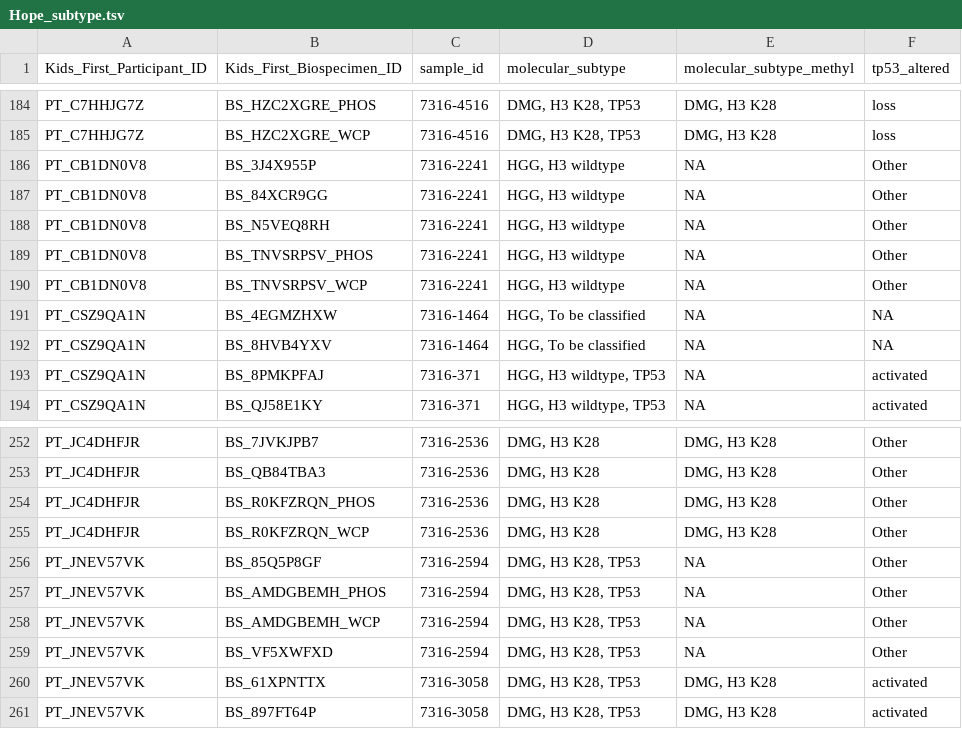
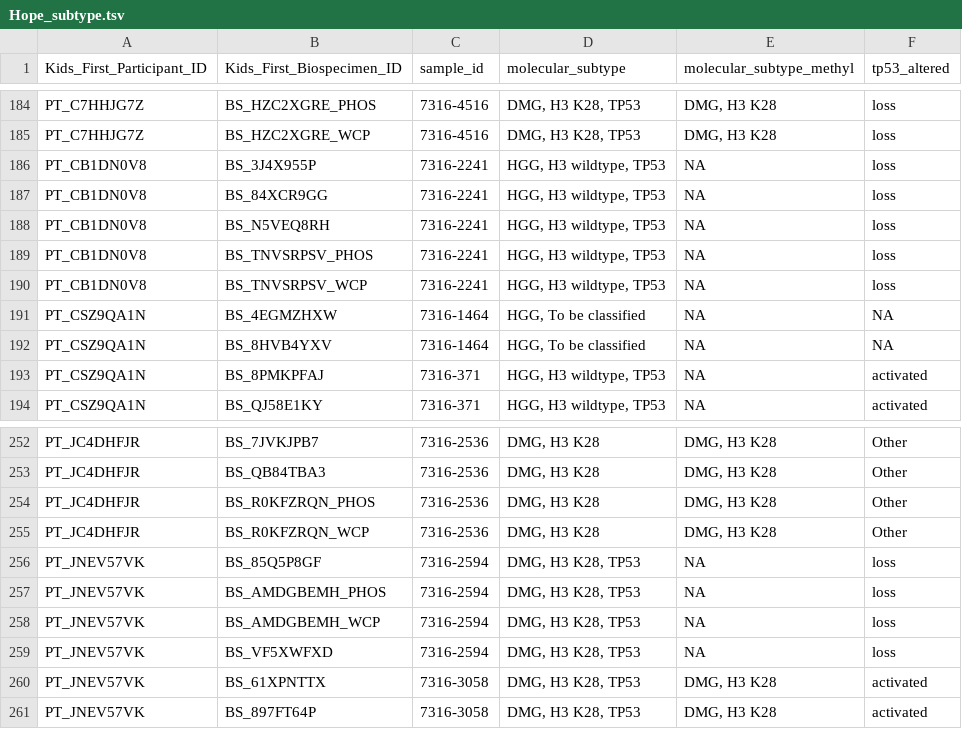
Before and after one commit to d3b-center/hope-cohort-analysis, a TSV file: analyses/molecular-subtyping-HGG/results/Hope_subtype.tsv, drawn as a sheet; only a part is shown, gaps mark what is left out.

```diff
--- a/analyses/molecular-subtyping-HGG/results/Hope_subtype.tsv
+++ b/analyses/molecular-subtyping-HGG/results/Hope_subtype.tsv
@@ -185,7 +185,7 @@ PT_C7HHJG7Z	BS_HZC2XGRE_PHOS	7316-4516	DMG, H3 K28, TP53	DMG, H3 K28	loss
 PT_C7HHJG7Z	BS_HZC2XGRE_WCP	7316-4516	DMG, H3 K28, TP53	DMG, H3 K28	loss
-PT_CB1DN0V8	BS_3J4X955P	7316-2241	HGG, H3 wildtype	NA	Other
-PT_CB1DN0V8	BS_84XCR9GG	7316-2241	HGG, H3 wildtype	NA	Other
-PT_CB1DN0V8	BS_N5VEQ8RH	7316-2241	HGG, H3 wildtype	NA	Other
-PT_CB1DN0V8	BS_TNVSRPSV_PHOS	7316-2241	HGG, H3 wildtype	NA	Other
-PT_CB1DN0V8	BS_TNVSRPSV_WCP	7316-2241	HGG, H3 wildtype	NA	Other
+PT_CB1DN0V8	BS_3J4X955P	7316-2241	HGG, H3 wildtype, TP53	NA	loss
+PT_CB1DN0V8	BS_84XCR9GG	7316-2241	HGG, H3 wildtype, TP53	NA	loss
+PT_CB1DN0V8	BS_N5VEQ8RH	7316-2241	HGG, H3 wildtype, TP53	NA	loss
+PT_CB1DN0V8	BS_TNVSRPSV_PHOS	7316-2241	HGG, H3 wildtype, TP53	NA	loss
+PT_CB1DN0V8	BS_TNVSRPSV_WCP	7316-2241	HGG, H3 wildtype, TP53	NA	loss
 PT_CSZ9QA1N	BS_4EGMZHXW	7316-1464	HGG, To be classified	NA	NA
@@ -255,6 +255,6 @@ PT_JC4DHFJR	BS_R0KFZRQN_PHOS	7316-2536	DMG, H3 K28	DMG, H3 K28	Other
 PT_JC4DHFJR	BS_R0KFZRQN_WCP	7316-2536	DMG, H3 K28	DMG, H3 K28	Other
-PT_JNEV57VK	BS_85Q5P8GF	7316-2594	DMG, H3 K28, TP53	NA	Other
-PT_JNEV57VK	BS_AMDGBEMH_PHOS	7316-2594	DMG, H3 K28, TP53	NA	Other
-PT_JNEV57VK	BS_AMDGBEMH_WCP	7316-2594	DMG, H3 K28, TP53	NA	Other
-PT_JNEV57VK	BS_VF5XWFXD	7316-2594	DMG, H3 K28, TP53	NA	Other
+PT_JNEV57VK	BS_85Q5P8GF	7316-2594	DMG, H3 K28, TP53	NA	loss
+PT_JNEV57VK	BS_AMDGBEMH_PHOS	7316-2594	DMG, H3 K28, TP53	NA	loss
+PT_JNEV57VK	BS_AMDGBEMH_WCP	7316-2594	DMG, H3 K28, TP53	NA	loss
+PT_JNEV57VK	BS_VF5XWFXD	7316-2594	DMG, H3 K28, TP53	NA	loss
 PT_JNEV57VK	BS_61XPNTTX	7316-3058	DMG, H3 K28, TP53	DMG, H3 K28	activated
```
Also changed, not shown: analyses/molecular-subtyping-HGG/results/HGG_cleaned_cnv.tsv, analyses/molecular-subtyping-HGG/results/Hope-GBM-histologies.tsv, 4 other files.
